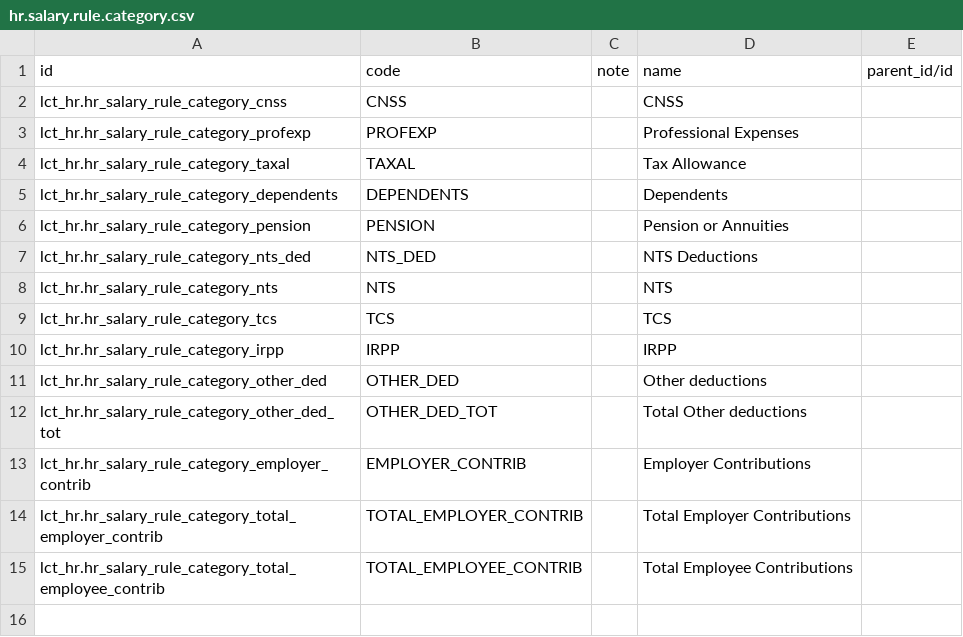
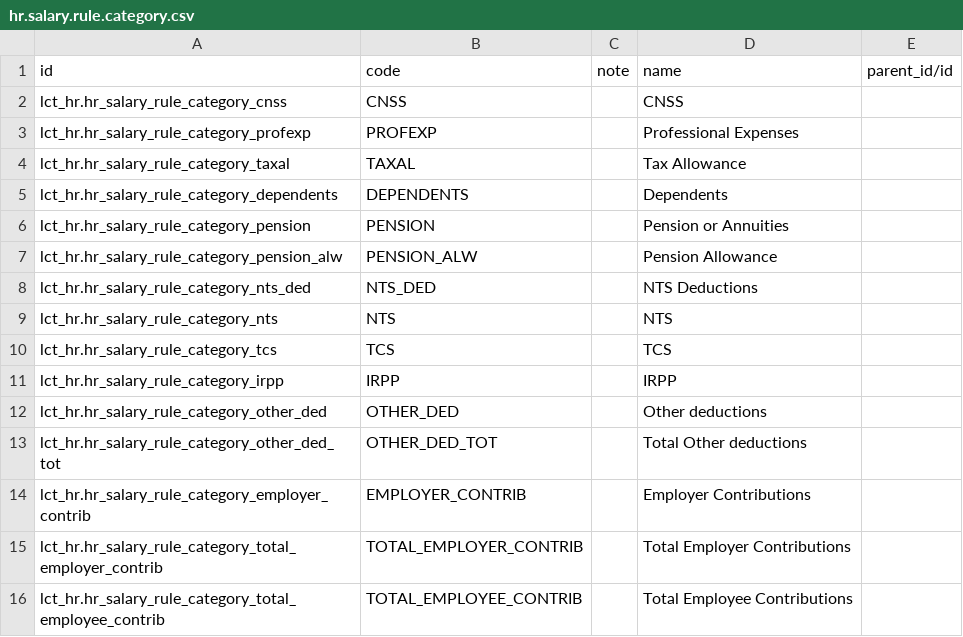
Before and after one commit to altanmur/ps-lct, a CSV file: lct_hr/data/hr.salary.rule.category.csv, drawn as a sheet; the diff names each change by its address in the sheet, - before the commit and + after, or states it on an @@ line.

Commit message:
[FIX][Task 7938] Get Pension Allowance out of Allowance category

```diff
--- a/lct_hr/data/hr.salary.rule.category.csv
+++ b/lct_hr/data/hr.salary.rule.category.csv
+row 7: lct_hr.hr_salary_rule_category_pension_alw | PENSION_ALW |  | Pension Allowance
```
Also changed, not shown: 1 other file.
